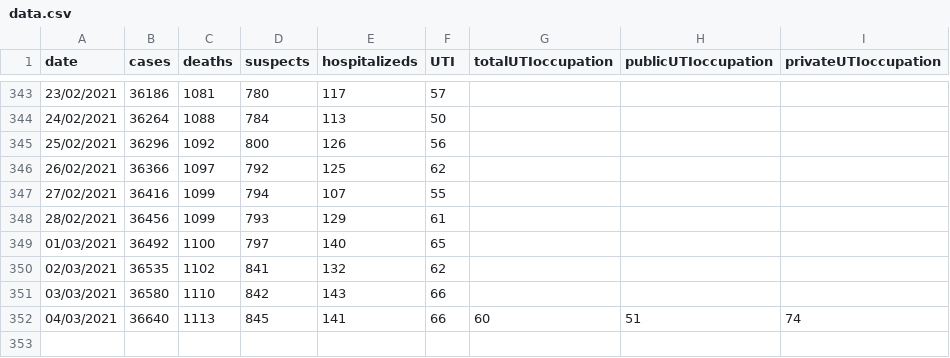
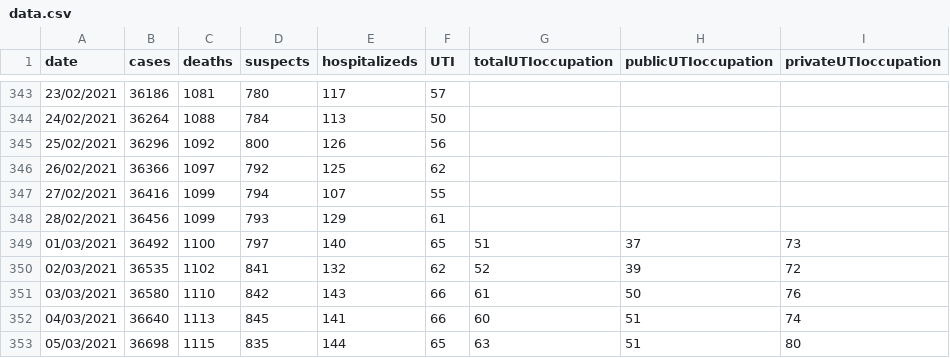
Before and after one commit to jmsvaz/covidsantos, a CSV file: data/data.csv, drawn as a sheet; only a part is shown, gaps mark what is left out.

Commit message:
uptaded data.csv and graphs for 2021-03-05

```diff
--- a/data/data.csv
+++ b/data/data.csv
@@ -348,5 +348,6 @@ date,cases,deaths,suspects,hospitalizeds,UTI,totalUTIoccupation,publicUTIoccupat
 28/02/2021,36456,1099,793,129,61,,,
-01/03/2021,36492,1100,797,140,65,,,
-02/03/2021,36535,1102,841,132,62,,,
-03/03/2021,36580,1110,842,143,66,,,
+01/03/2021,36492,1100,797,140,65,51,37,73
+02/03/2021,36535,1102,841,132,62,52,39,72
+03/03/2021,36580,1110,842,143,66,61,50,76
 04/03/2021,36640,1113,845,141,66,60,51,74
+05/03/2021,36698,1115,835,144,65,63,51,80
```
Also changed, not shown: 8 other files.
